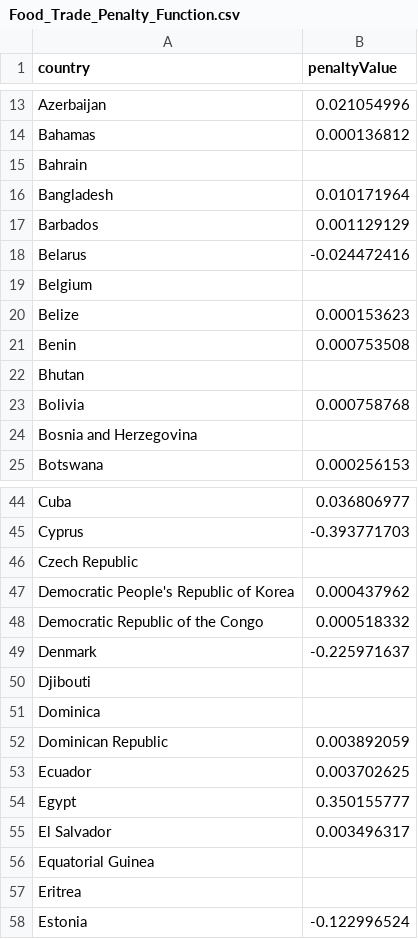
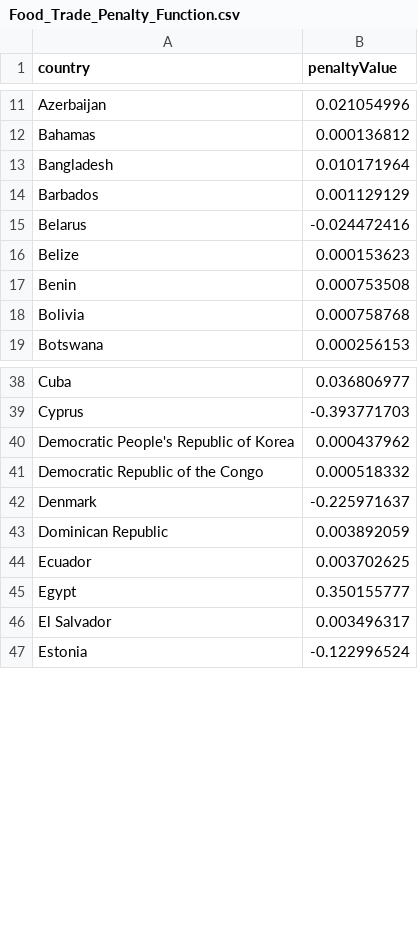
Before and after one commit to castellanos70/StarvationEvasion, a CSV file: data/sim/WorldData/Food_Trade_Penalty_Function.csv, drawn as a sheet; only a part is shown, gaps mark what is left out; the diff covers the shown part only; the diff names each change by its address in the sheet, - before the commit and + after, or states it on an @@ line.

```diff
--- a/data/sim/WorldData/Food_Trade_Penalty_Function.csv
+++ b/data/sim/WorldData/Food_Trade_Penalty_Function.csv
-row 15: Bahrain
-row 19: Belgium
-row 22: Bhutan
-row 24: Bosnia and Herzegovina
-row 46: Czech Republic
-row 50: Djibouti
-row 51: Dominica
-row 56: Equatorial Guinea
-row 57: Eritrea
```
Also changed, not shown: 27 removed rows elsewhere in this file, 3 other files.
